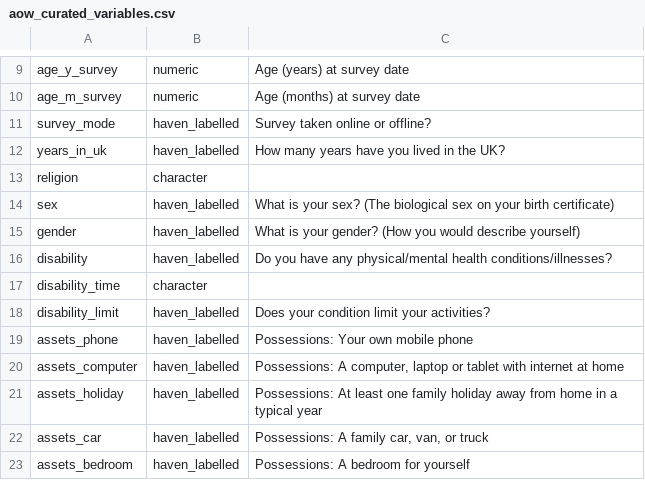
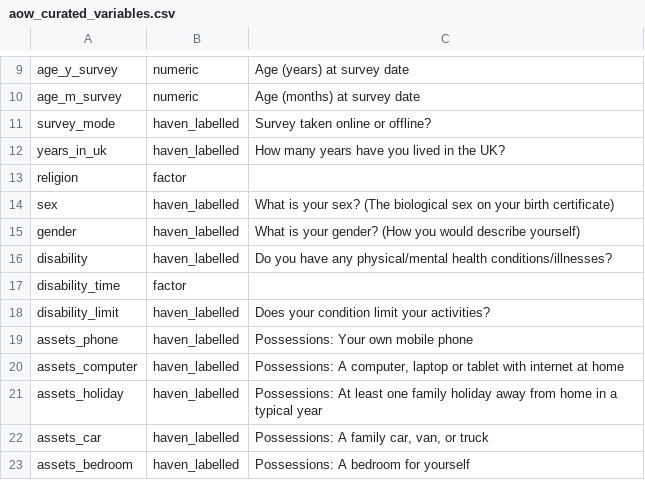
Before and after one commit to york-aow/curatedDataset, a CSV file: aow_curated_variables.csv, drawn as a sheet; only a part is shown, gaps mark what is left out; the diff covers the shown part only.

```diff
--- a/aow_curated_variables.csv
+++ b/aow_curated_variables.csv
@@ -12,3 +12,3 @@
 "years_in_uk","haven_labelled","How many years have you lived in the UK?"
-"religion","character",""
+"religion","factor",""
 "sex","haven_labelled","What is your sex? (The biological sex on your birth certificate)"
@@ -16,3 +16,3 @@
 "disability","haven_labelled","Do you have any physical/mental health conditions/illnesses?"
-"disability_time","character",""
+"disability_time","factor",""
 "disability_limit","haven_labelled","Does your condition limit your activities?"
```
Also changed, not shown: 21 edited cells elsewhere in this file.
